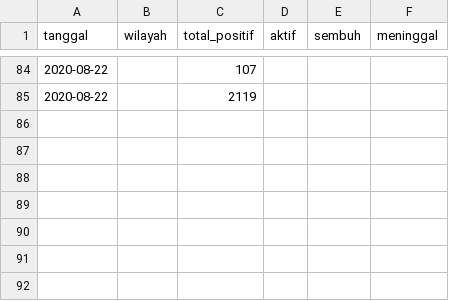
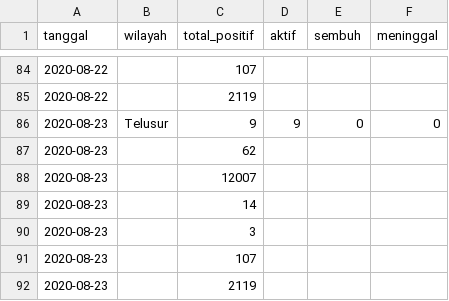
Before and after one commit to khalidmeister/covid-kepri-scraper, a CSV file: kepri.csv, drawn as a sheet; only a part is shown, gaps mark what is left out.

Commit message:
Update Dataset

```diff
--- a/kepri.csv
+++ b/kepri.csv
@@ -85 +85,8 @@ tanggal,wilayah,total_positif,aktif,sembuh,meninggal
 2020-08-22,,2119,,,
+2020-08-23,Telusur,9,9,0,0
+2020-08-23,,62,,,
+2020-08-23,,12007,,,
+2020-08-23,,14,,,
+2020-08-23,,3,,,
+2020-08-23,,107,,,
+2020-08-23,,2119,,,
```
Also changed, not shown: 1 other file.
